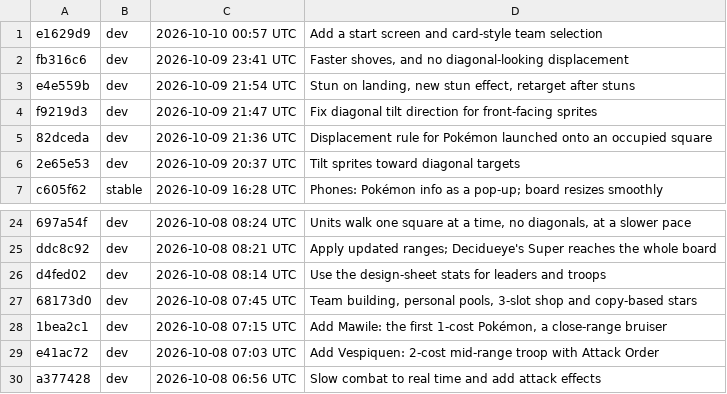
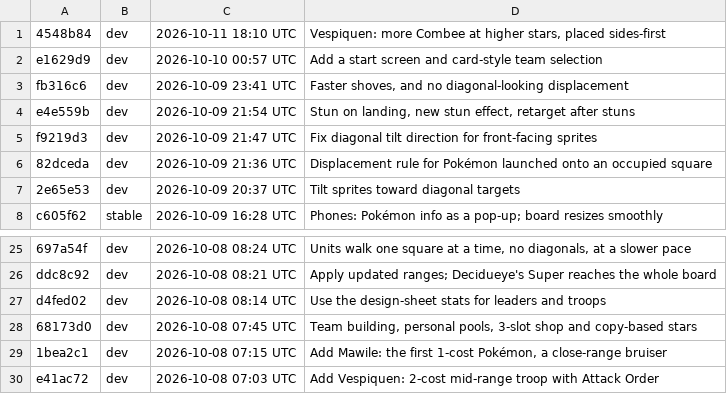
Before and after one commit to Anttyixx/Poke-Tactics, a TSV file: builds/list.tsv, drawn as a sheet; only a part is shown, gaps mark what is left out; removed rows and columns are numbered as before the commit, all else as after; the diff names each change by its address in the sheet, - before the commit and + after, or states it on an @@ line.

```diff
--- a/builds/list.tsv
+++ b/builds/list.tsv
+row 1: 4548b84 | dev | 2026-10-11 18:10 UTC | Vespiquen: more Combee at higher stars, placed sides-first
-row 30: a377428 | dev | 2026-10-08 06:56 UTC | Slow combat to real time and add attack effects
```
Also changed, not shown: 38 other files.
